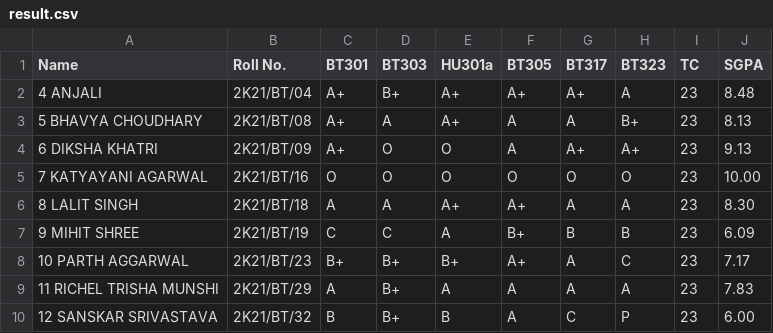
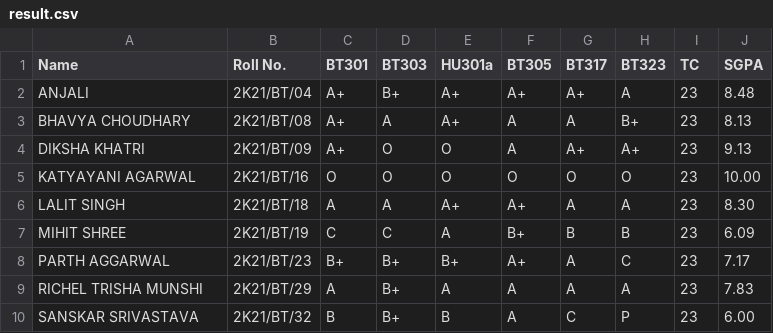
Before and after one commit to RatanPrakash/result-displayer, a CSV file: result.csv, drawn as a sheet.

```diff
--- a/result.csv
+++ b/result.csv
@@ -1,10 +1,10 @@
 Name,Roll No.,BT301,BT303,HU301a,BT305,BT317,BT323,TC,SGPA
-4                  ANJALI,2K21/BT/04,A+,B+,A+,A+,A+,A,23,8.48
-5                  BHAVYA CHOUDHARY,2K21/BT/08,A+,A,A+,A,A,B+,23,8.13
-6                  DIKSHA KHATRI,2K21/BT/09,A+,O,O,A,A+,A+,23,9.13
-7                  KATYAYANI AGARWAL,2K21/BT/16,O,O,O,O,O,O,23,10.00
-8                  LALIT SINGH,2K21/BT/18,A,A,A+,A+,A,A,23,8.30
-9                  MIHIT SHREE,2K21/BT/19,C,C,A,B+,B,B,23,6.09
-10                PARTH AGGARWAL,2K21/BT/23,B+,B+,B+,A+,A,C,23,7.17
-11                RICHEL TRISHA MUNSHI,2K21/BT/29,A,B+,A,A,A,A,23,7.83
-12                SANSKAR SRIVASTAVA,2K21/BT/32,B,B+,B,A,C,P,23,6.00
+ANJALI,2K21/BT/04,A+,B+,A+,A+,A+,A,23,8.48
+BHAVYA CHOUDHARY,2K21/BT/08,A+,A,A+,A,A,B+,23,8.13
+DIKSHA KHATRI,2K21/BT/09,A+,O,O,A,A+,A+,23,9.13
+KATYAYANI AGARWAL,2K21/BT/16,O,O,O,O,O,O,23,10.00
+LALIT SINGH,2K21/BT/18,A,A,A+,A+,A,A,23,8.30
+MIHIT SHREE,2K21/BT/19,C,C,A,B+,B,B,23,6.09
+PARTH AGGARWAL,2K21/BT/23,B+,B+,B+,A+,A,C,23,7.17
+RICHEL TRISHA MUNSHI,2K21/BT/29,A,B+,A,A,A,A,23,7.83
+SANSKAR SRIVASTAVA,2K21/BT/32,B,B+,B,A,C,P,23,6.00
```
Also changed, not shown: 2 other files.
